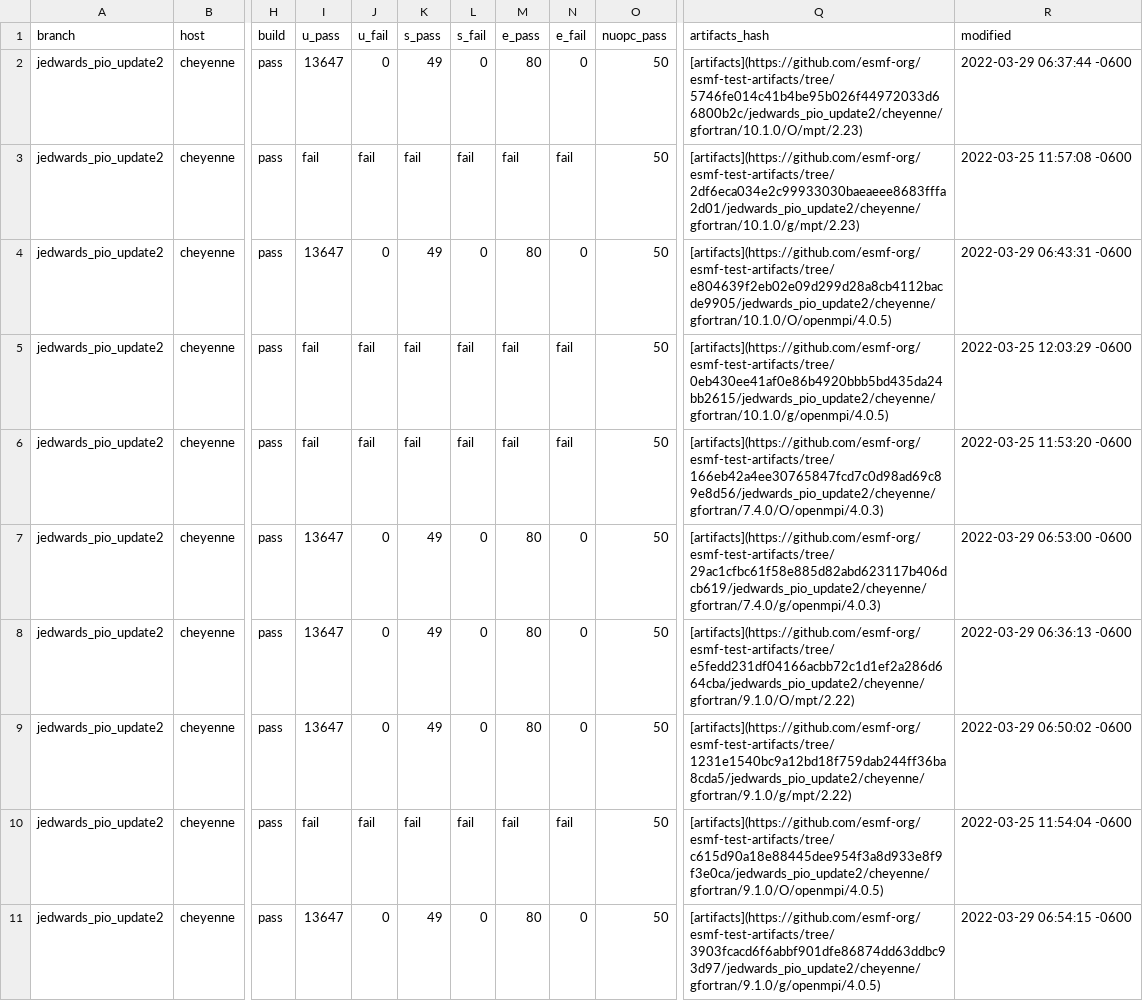
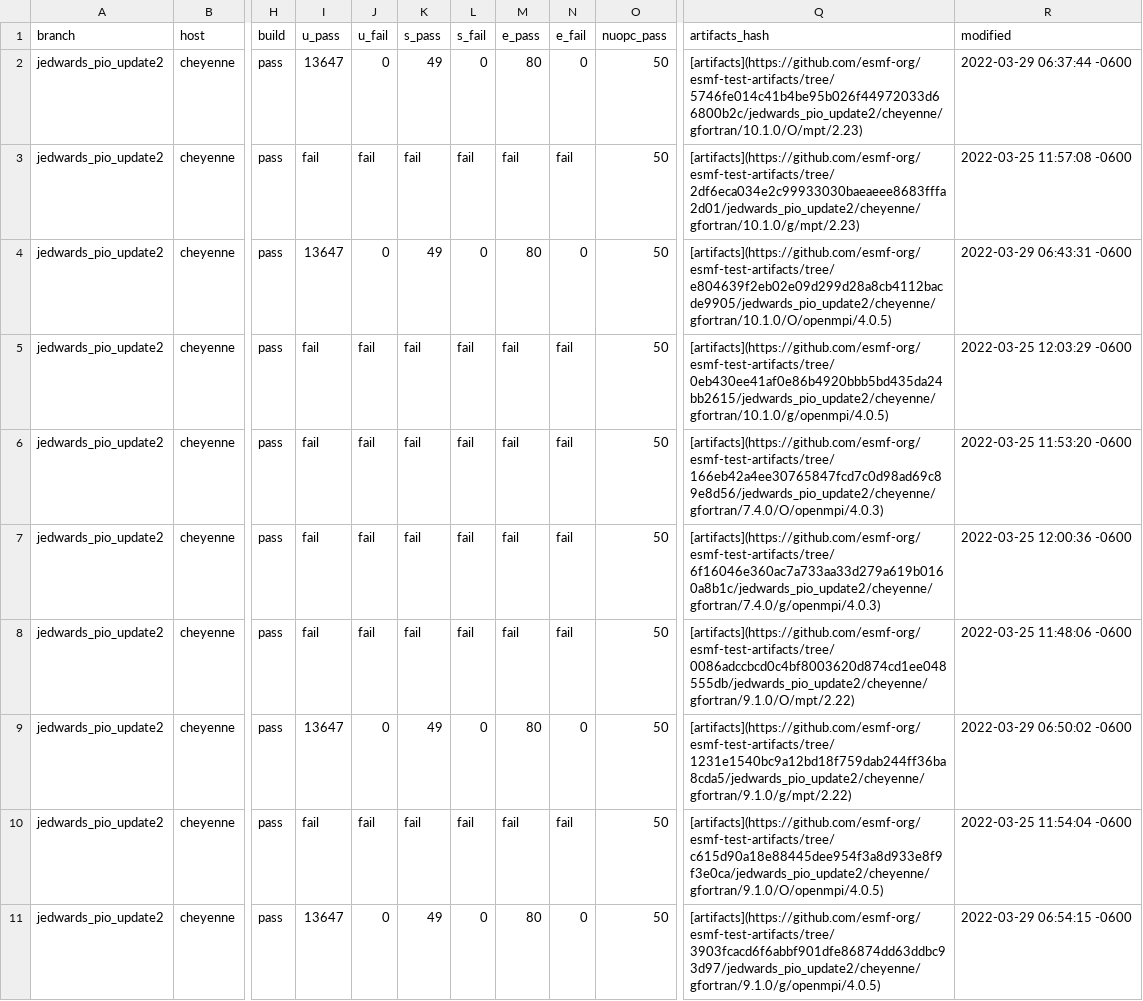
Before and after one commit to esmf-org/esmf-test-summary-2022-07, a CSV file: jedwards_pio_update2/v8.3.0b09-103-gbb860f2.csv, drawn as a sheet; only a part is shown, gaps mark what is left out; the diff names each change by its address in the sheet, - before the commit and + after, or states it on an @@ line.

Commit message:
'updated summary for hash v8.3.0b09-103-gbb860f2 on jedwards/pio_update2'

```diff
--- a/jedwards_pio_update2/v8.3.0b09-103-gbb860f2.csv
+++ b/jedwards_pio_update2/v8.3.0b09-103-gbb860f2.csv
-I7:I8 (u_pass): 13647
+I7:I8 (u_pass): fail
-J7:J8 (u_fail): 0
+J7:J8 (u_fail): fail
-K7:K8 (s_pass): 49
+K7:K8 (s_pass): fail
-L7:L8 (s_fail): 0
+L7:L8 (s_fail): fail
-M7:M8 (e_pass): 80
+M7:M8 (e_pass): fail
-N7:N8 (e_fail): 0
+N7:N8 (e_fail): fail
-Q7 (artifacts_hash): [artifacts](https://github.com/esmf-org/esmf-test-artifacts/tree/29ac1cfbc61f58e885d82abd623117b406dcb619/jedwards_pio_update2/cheyenne/gfortran/7.4.0/g/openmpi/4.0.3)
+Q7 (artifacts_hash): [artifacts](https://github.com/esmf-org/esmf-test-artifacts/tree/6f16046e360ac7a733aa33d279a619b0160a8b1c/jedwards_pio_update2/cheyenne/gfortran/7.4.0/g/openmpi/4.0.3)
-R7 (modified): 2022-03-29 06:53:00 -0600
+R7 (modified): 2022-03-25 12:00:36 -0600
-Q8 (artifacts_hash): [artifacts](https://github.com/esmf-org/esmf-test-artifacts/tree/e5fedd231df04166acbb72c1d1ef2a286d664cba/jedwards_pio_update2/cheyenne/gfortran/9.1.0/O/mpt/2.22)
+Q8 (artifacts_hash): [artifacts](https://github.com/esmf-org/esmf-test-artifacts/tree/0086adccbcd0c4bf8003620d874cd1ee048555db/jedwards_pio_update2/cheyenne/gfortran/9.1.0/O/mpt/2.22)
-R8 (modified): 2022-03-29 06:36:13 -0600
+R8 (modified): 2022-03-25 11:48:06 -0600
```
Also changed, not shown: 2 other files.
